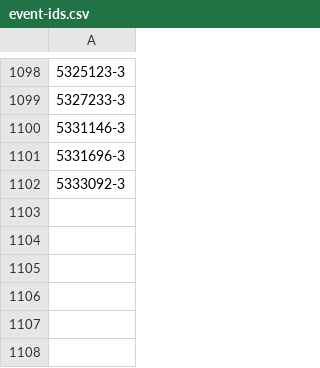
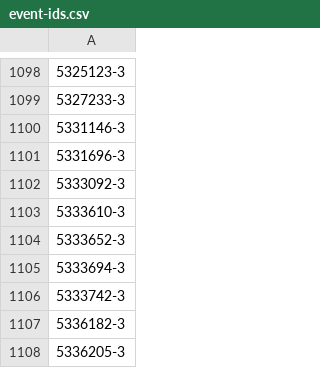
Before and after one commit to ajuna-network/ajuna-pallets, a CSV file: affiliate-fix-scripts/event-ids.csv, drawn as a sheet; only a part is shown, gaps mark what is left out; the diff names each change by its address in the sheet, - before the commit and + after, or states it on an @@ line.

```diff
--- a/affiliate-fix-scripts/event-ids.csv
+++ b/affiliate-fix-scripts/event-ids.csv
+row 1103: 5333610-3
+row 1104: 5333652-3
+row 1105: 5333694-3
+row 1106: 5333742-3
+row 1107: 5336182-3
+row 1108: 5336205-3
```
Also changed, not shown: affiliate-fix-scripts/affiliatee-chains.csv, affiliate-fix-scripts/event-accounts.csv.
